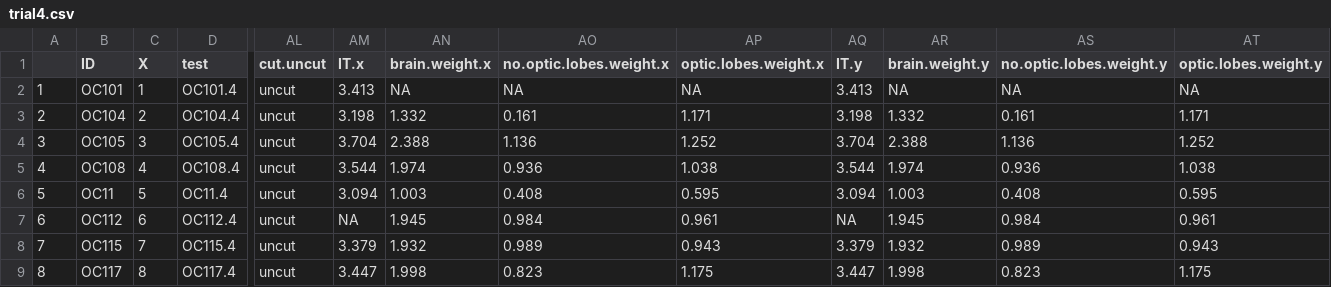
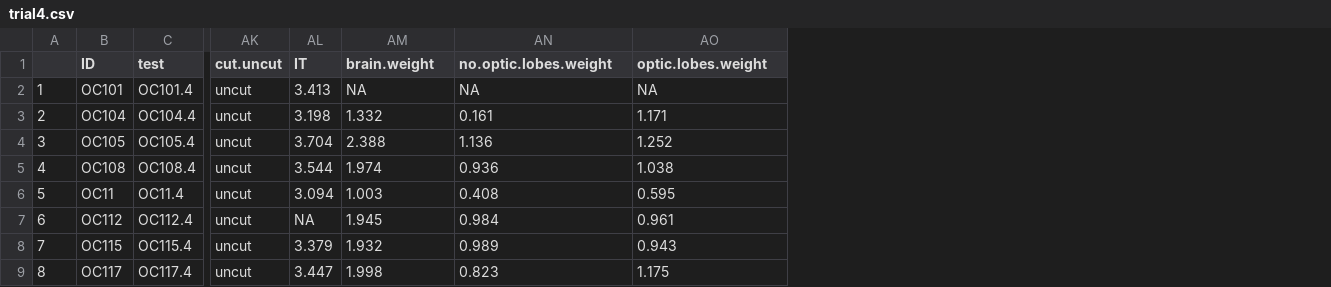
Before and after one commit to MiguelAngelCollado/fuocornuta, a CSV file: data/dataframes/trial4.csv, drawn as a sheet; only a part is shown, gaps mark what is left out; removed rows and columns are numbered as before the commit, all else as after; the diff names each change by its address in the sheet, - before the commit and + after, or states it on an @@ line.

```diff
--- a/data/dataframes/trial4.csv
+++ b/data/dataframes/trial4.csv
-column C (X), rows 2-9: 1 | 2 | 3 | 4 | 5 | 6 | 7 | 8
-column AQ (IT.y), rows 2-9: 3.413 | 3.198 | 3.704 | 3.544 | 3.094 | NA | 3.379 | 3.447
-column AR (brain.weight.y), rows 2-9: NA | 1.332 | 2.388 | 1.974 | 1.003 | 1.945 | 1.932 | 1.998
-column AS (no.optic.lobes.weight.y), rows 2-9: NA | 0.161 | 1.136 | 0.936 | 0.408 | 0.984 | 0.989 | 0.823
-column AT (optic.lobes.weight.y), rows 2-9: NA | 1.171 | 1.252 | 1.038 | 0.595 | 0.961 | 0.943 | 1.175
-AL1: IT.x
+AL1: IT
-AM1: brain.weight.x
+AM1: brain.weight
-AN1: no.optic.lobes.weight.x
+AN1: no.optic.lobes.weight
-AO1: optic.lobes.weight.x
+AO1: optic.lobes.weight
```
Also changed, not shown: data/dataframes/datafull.csv, 4 other files.
